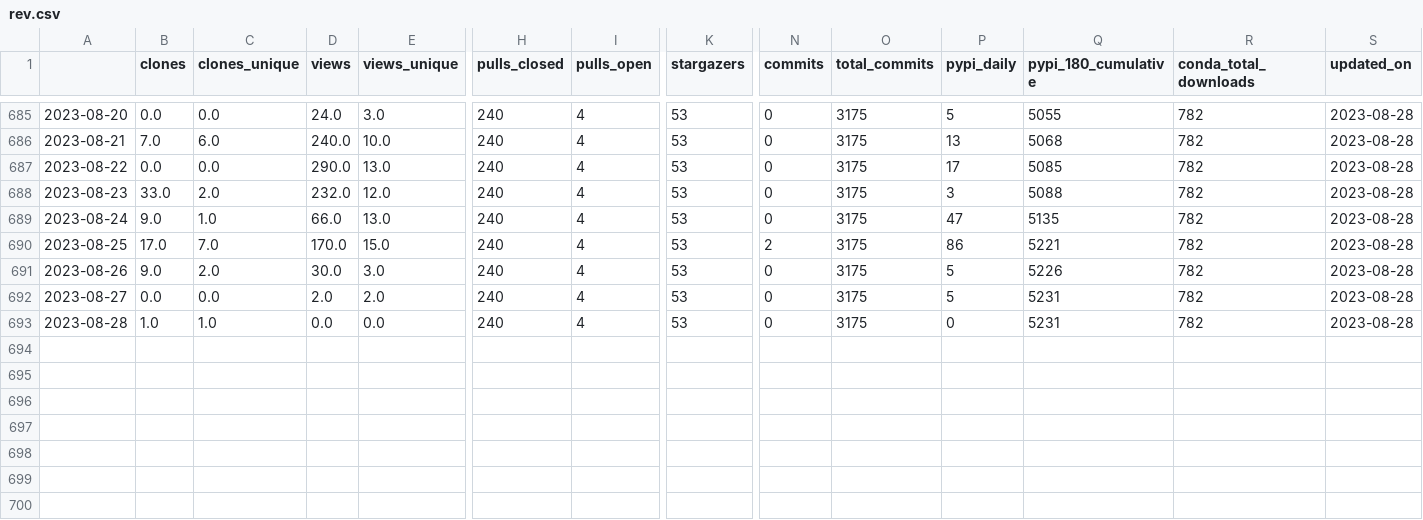
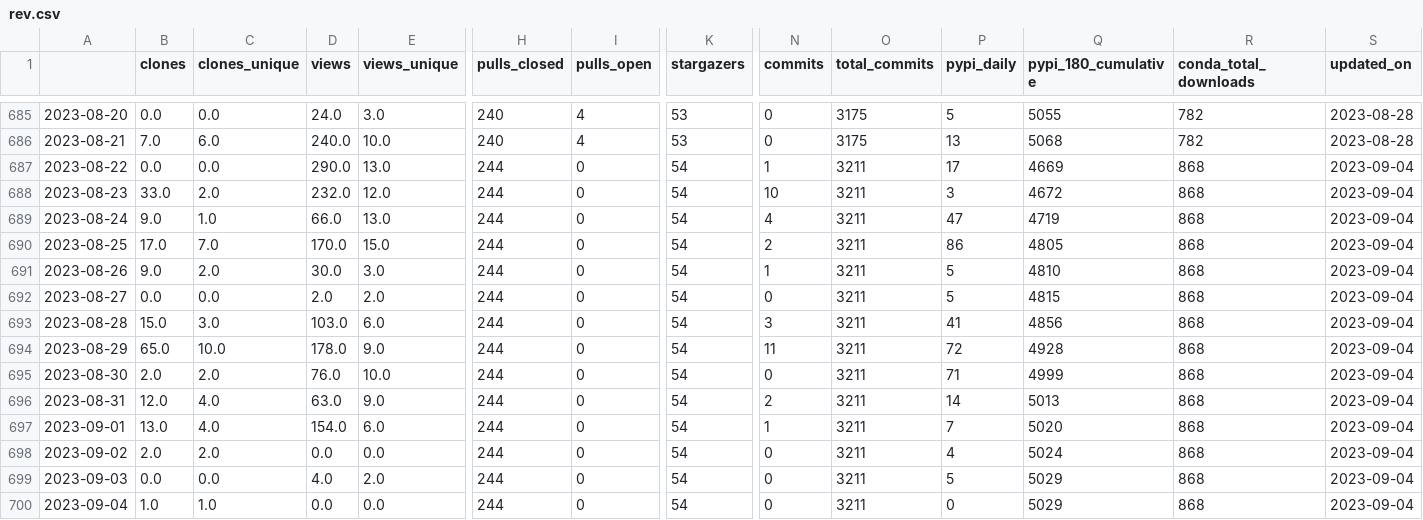
Before and after one commit to NREL/osos, a CSV file: data/rev.csv, drawn as a sheet; only a part is shown, gaps mark what is left out; rows hold the shown columns only; the diff names each change by its address in the sheet, - before the commit and + after, or states it on an @@ line.

Commit message:
update osos data and plots

```diff
--- a/data/rev.csv
+++ b/data/rev.csv
-H687:H693 (pulls_closed): 240
+H687:H693 (pulls_closed): 244
-I687:I693 (pulls_open): 4
+I687:I693 (pulls_open): 0
-K687:K693 (stargazers): 53
+K687:K693 (stargazers): 54
-N687 (commits): 0
+N687 (commits): 1
-O687:O693 (total_commits): 3175
+O687:O693 (total_commits): 3211
-Q687 (pypi_180_cumulative): 5085
+Q687 (pypi_180_cumulative): 4669
-R687:R693 (conda_total_downloads): 782
+R687:R693 (conda_total_downloads): 868
-S687:S693 (updated_on): 2023-08-28
+S687:S693 (updated_on): 2023-09-04
-N688 (commits): 0
+N688 (commits): 10
-Q688 (pypi_180_cumulative): 5088
+Q688 (pypi_180_cumulative): 4672
-N689 (commits): 0
+N689 (commits): 4
-Q689 (pypi_180_cumulative): 5135
+Q689 (pypi_180_cumulative): 4719
-Q690 (pypi_180_cumulative): 5221
+Q690 (pypi_180_cumulative): 4805
-N691 (commits): 0
+N691 (commits): 1
-Q691 (pypi_180_cumulative): 5226
+Q691 (pypi_180_cumulative): 4810
-Q692 (pypi_180_cumulative): 5231
+Q692 (pypi_180_cumulative): 4815
-B693 (clones): 1.0
+B693 (clones): 15.0
-C693 (clones_unique): 1.0
+C693 (clones_unique): 3.0
-D693 (views): 0.0
+D693 (views): 103.0
-E693 (views_unique): 0.0
+E693 (views_unique): 6.0
-N693 (commits): 0
+N693 (commits): 3
-P693 (pypi_daily): 0
+P693 (pypi_daily): 41
-Q693 (pypi_180_cumulative): 5231
+Q693 (pypi_180_cumulative): 4856
+row 694: 2023-08-29 | 65.0 | 10.0 | 178.0 | 9.0 | 244 | 0 | 54 | 11 | 3211 | 72 | 4928 | 868 | 2023-09-04
+row 695: 2023-08-30 | 2.0 | 2.0 | 76.0 | 10.0 | 244 | 0 | 54 | 0 | 3211 | 71 | 4999 | 868 | 2023-09-04
+row 696: 2023-08-31 | 12.0 | 4.0 | 63.0 | 9.0 | 244 | 0 | 54 | 2 | 3211 | 14 | 5013 | 868 | 2023-09-04
+row 697: 2023-09-01 | 13.0 | 4.0 | 154.0 | 6.0 | 244 | 0 | 54 | 1 | 3211 | 7 | 5020 | 868 | 2023-09-04
+row 698: 2023-09-02 | 2.0 | 2.0 | 0.0 | 0.0 | 244 | 0 | 54 | 0 | 3211 | 4 | 5024 | 868 | 2023-09-04
+row 699: 2023-09-03 | 0.0 | 0.0 | 4.0 | 2.0 | 244 | 0 | 54 | 0 | 3211 | 5 | 5029 | 868 | 2023-09-04
+row 700: 2023-09-04 | 1.0 | 1.0 | 0.0 | 0.0 | 244 | 0 | 54 | 0 | 3211 | 0 | 5029 | 868 | 2023-09-04
```
Also changed, not shown: data/nrwal.csv, data/phygnn.csv, 20 other files.
